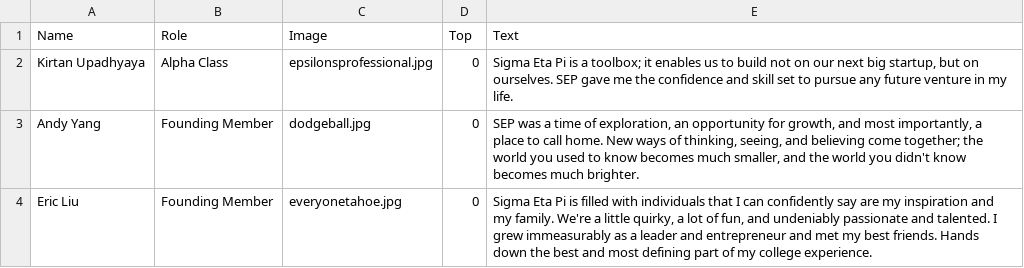
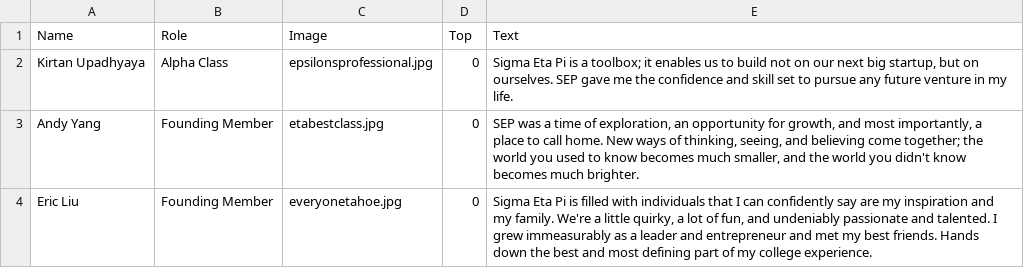
Before and after one commit to falahat/sep-website, a CSV file: db/Raw/Testimonials.csv, drawn as a sheet.

```diff
--- a/db/Raw/Testimonials.csv
+++ b/db/Raw/Testimonials.csv
@@ -2,3 +2,3 @@ Name,Role,Image,Top,Text
 Kirtan Upadhyaya,Alpha Class,epsilonsprofessional.jpg,0,"Sigma Eta Pi is a toolbox; it enables us to build not on our next big startup, but on ourselves. SEP gave me the confidence and skill set to pursue any future venture in my life."
-Andy Yang,Founding Member,dodgeball.jpg,0,"SEP was a time of exploration, an opportunity for growth, and most importantly, a place to call home. New ways of thinking, seeing, and believing come together; the world you used to know becomes much smaller, and the world you didn't know becomes much brighter."
+Andy Yang,Founding Member,etabestclass.jpg,0,"SEP was a time of exploration, an opportunity for growth, and most importantly, a place to call home. New ways of thinking, seeing, and believing come together; the world you used to know becomes much smaller, and the world you didn't know becomes much brighter."
 Eric Liu,Founding Member,everyonetahoe.jpg,0,"Sigma Eta Pi is filled with individuals that I can confidently say are my inspiration and my family. We're a little quirky, a lot of fun, and undeniably passionate and talented. I grew immeasurably as a leader and entrepreneur and met my best friends. Hands down the best and most defining part of my college experience."
```
Also changed, not shown: 3 other files.
